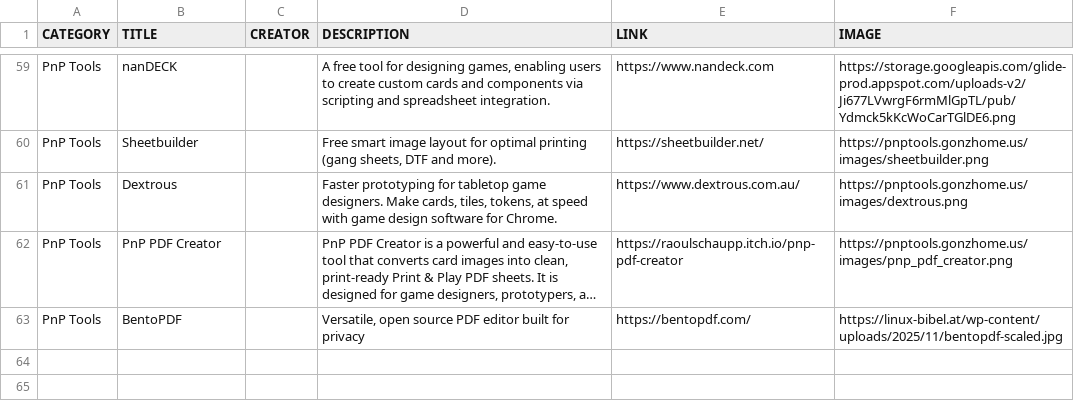
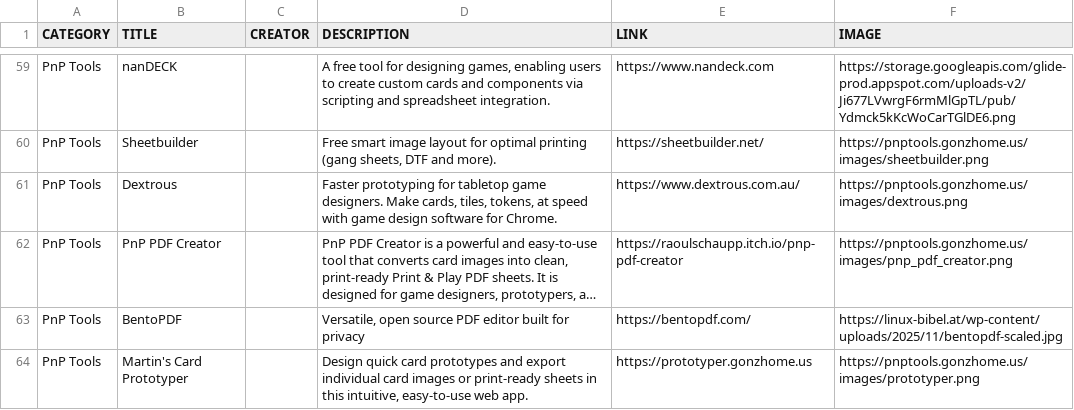
Before and after one commit to mgonzalvez/pnptools, a CSV file: data/resources.csv, drawn as a sheet; only a part is shown, gaps mark what is left out; long unchanged cells end in …; the diff names each change by its address in the sheet, - before the commit and + after, or states it on an @@ line.

Commit message:
chore: sync resources.csv from Google Sheets

```diff
--- a/data/resources.csv
+++ b/data/resources.csv
+row 64: PnP Tools | Martin's Card Prototyper |  | Design quick card prototypes and export individual card images or print-ready sheets in this intuitive, easy-to-use web app. | https://prototyper.gonzhome.us | https://pnptools.gonzhome.us/images/prototyper.png
```
